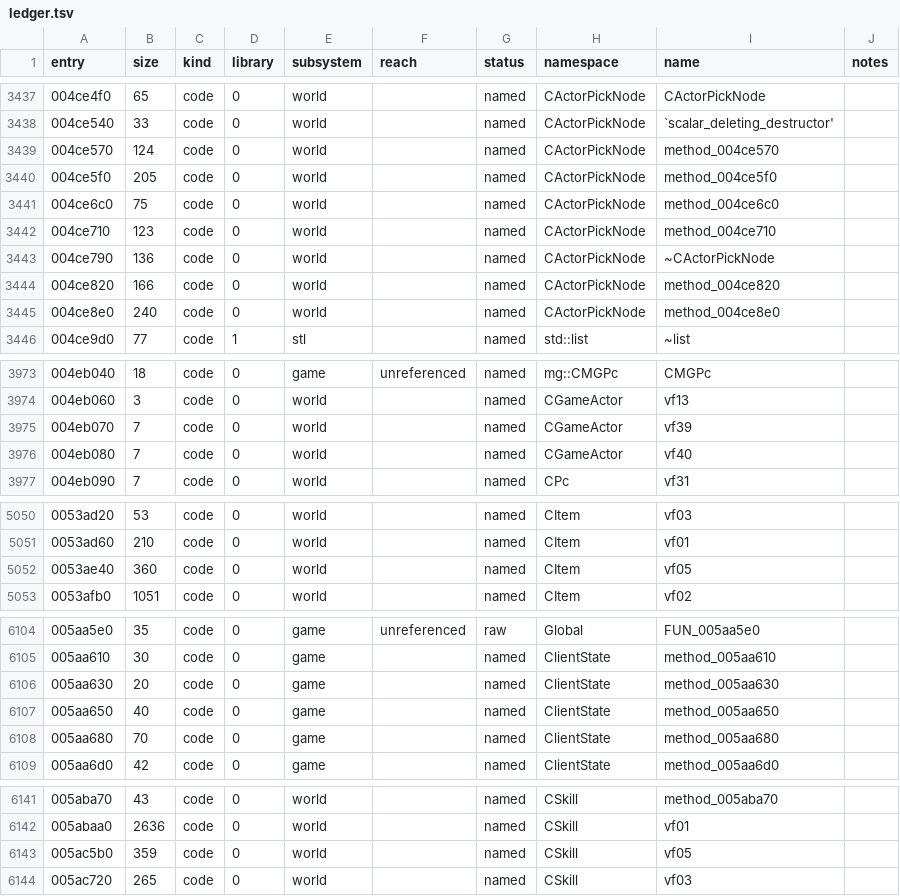
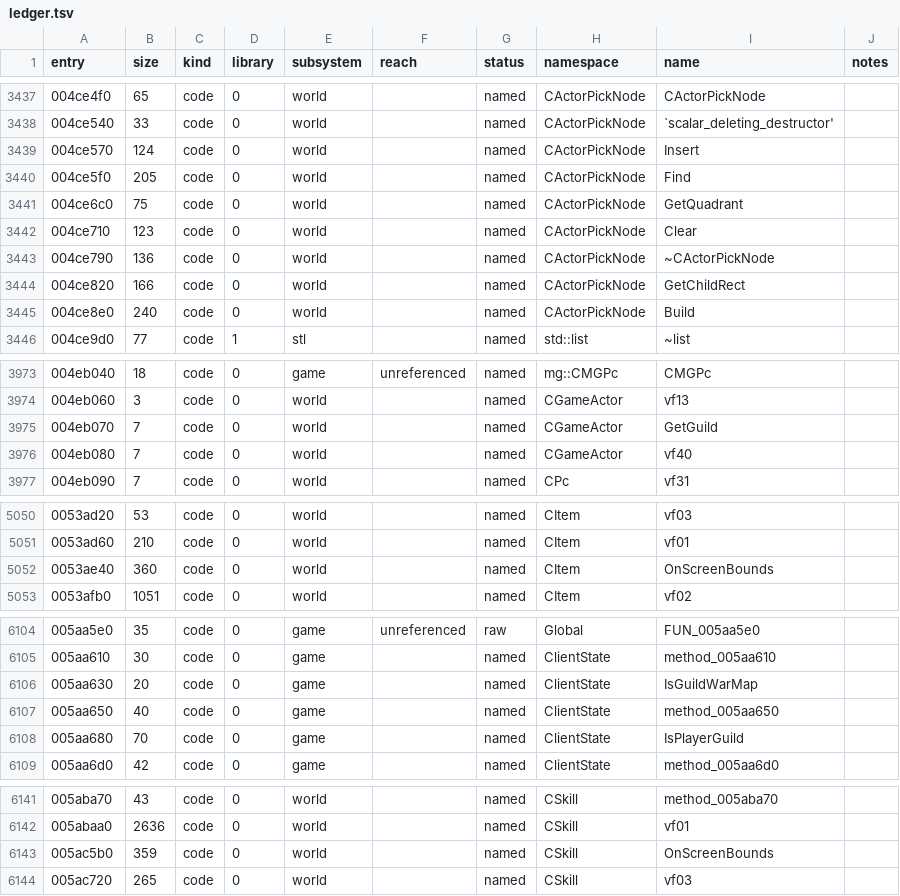
Before and after one commit to keyehzy/ragexe, a TSV file: analysis/ledger.tsv, drawn as a sheet; only a part is shown, gaps mark what is left out.

```diff
--- a/analysis/ledger.tsv
+++ b/analysis/ledger.tsv
@@ -3438,9 +3438,9 @@ entry	size	kind	library	subsystem	reach	status	namespace	name	notes
 004ce540	33	code	0	world		named	CActorPickNode	`scalar_deleting_destructor'	
-004ce570	124	code	0	world		named	CActorPickNode	method_004ce570	
-004ce5f0	205	code	0	world		named	CActorPickNode	method_004ce5f0	
-004ce6c0	75	code	0	world		named	CActorPickNode	method_004ce6c0	
-004ce710	123	code	0	world		named	CActorPickNode	method_004ce710	
+004ce570	124	code	0	world		named	CActorPickNode	Insert	
+004ce5f0	205	code	0	world		named	CActorPickNode	Find	
+004ce6c0	75	code	0	world		named	CActorPickNode	GetQuadrant	
+004ce710	123	code	0	world		named	CActorPickNode	Clear	
 004ce790	136	code	0	world		named	CActorPickNode	~CActorPickNode	
-004ce820	166	code	0	world		named	CActorPickNode	method_004ce820	
-004ce8e0	240	code	0	world		named	CActorPickNode	method_004ce8e0	
+004ce820	166	code	0	world		named	CActorPickNode	GetChildRect	
+004ce8e0	240	code	0	world		named	CActorPickNode	Build	
 004ce9d0	77	code	1	stl		named	std::list	~list	
@@ -3974,3 +3974,3 @@ entry	size	kind	library	subsystem	reach	status	namespace	name	notes
 004eb060	3	code	0	world		named	CGameActor	vf13	
-004eb070	7	code	0	world		named	CGameActor	vf39	
+004eb070	7	code	0	world		named	CGameActor	GetGuild	
 004eb080	7	code	0	world		named	CGameActor	vf40	
@@ -5051,3 +5051,3 @@ entry	size	kind	library	subsystem	reach	status	namespace	name	notes
 0053ad60	210	code	0	world		named	CItem	vf01	
-0053ae40	360	code	0	world		named	CItem	vf05	
+0053ae40	360	code	0	world		named	CItem	OnScreenBounds	
 0053afb0	1051	code	0	world		named	CItem	vf02	
@@ -6105,5 +6105,5 @@ entry	size	kind	library	subsystem	reach	status	namespace	name	notes
 005aa610	30	code	0	game		named	ClientState	method_005aa610	
-005aa630	20	code	0	game		named	ClientState	method_005aa630	
+005aa630	20	code	0	game		named	ClientState	IsGuildWarMap	
 005aa650	40	code	0	game		named	ClientState	method_005aa650	
-005aa680	70	code	0	game		named	ClientState	method_005aa680	
+005aa680	70	code	0	game		named	ClientState	IsPlayerGuild	
 005aa6d0	42	code	0	game		named	ClientState	method_005aa6d0	
@@ -6142,3 +6142,3 @@ entry	size	kind	library	subsystem	reach	status	namespace	name	notes
 005abaa0	2636	code	0	world		named	CSkill	vf01	
-005ac5b0	359	code	0	world		named	CSkill	vf05	
+005ac5b0	359	code	0	world		named	CSkill	OnScreenBounds	
 005ac720	265	code	0	world		named	CSkill	vf03	
```
Also changed, not shown: analysis/exports/Ragexe.exe.vtables.tsv, 18 other files.
